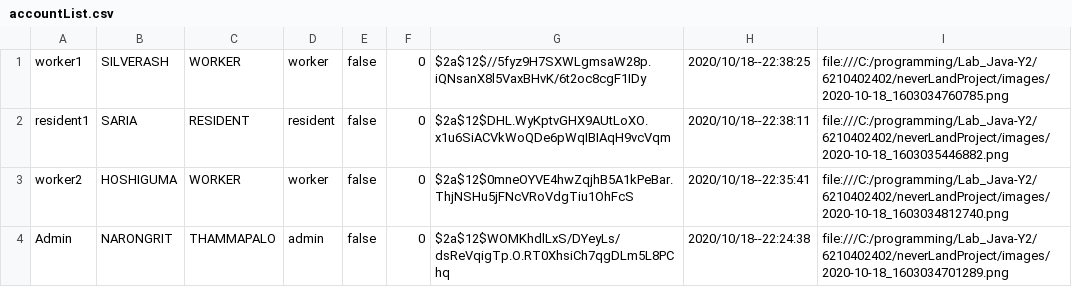
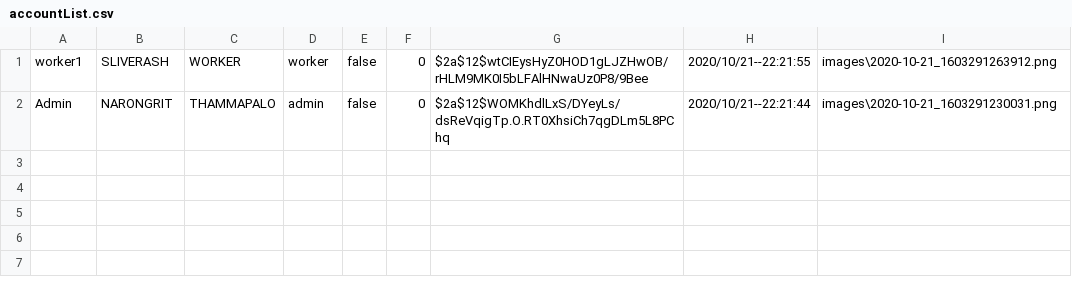
Before and after one commit to Ford-Narongrit/Project-Java-211, a CSV file: neverLandProject/data/accountList.csv, drawn as a sheet.

```diff
--- a/neverLandProject/data/accountList.csv
+++ b/neverLandProject/data/accountList.csv
@@ -1,4 +1,2 @@
-worker1,SILVERASH,WORKER,worker,false,0,$2a$12$//5fyz9H7SXWLgmsaW28p.iQNsanX8l5VaxBHvK/6t2oc8cgF1IDy,2020/10/18--22:38:25,file:///C:/programming/Lab_Java-Y2/6210402402/neverLandProject/images/2020-10-18_1603034760785.png
-resident1,SARIA,RESIDENT,resident,false,0,$2a$12$DHL.WyKptvGHX9AUtLoXO.x1u6SiACVkWoQDe6pWqIBIAqH9vcVqm,2020/10/18--22:38:11,file:///C:/programming/Lab_Java-Y2/6210402402/neverLandProject/images/2020-10-18_1603035446882.png
-worker2,HOSHIGUMA,WORKER,worker,false,0,$2a$12$0mneOYVE4hwZqjhB5A1kPeBar.ThjNSHu5jFNcVRoVdgTiu1OhFcS,2020/10/18--22:35:41,file:///C:/programming/Lab_Java-Y2/6210402402/neverLandProject/images/2020-10-18_1603034812740.png
-Admin,NARONGRIT,THAMMAPALO,admin,false,0,$2a$12$WOMKhdlLxS/DYeyLs/dsReVqigTp.O.RT0XhsiCh7qgDLm5L8PChq,2020/10/18--22:24:38,file:///C:/programming/Lab_Java-Y2/6210402402/neverLandProject/images/2020-10-18_1603034701289.png
+worker1,SLIVERASH,WORKER,worker,false,0,$2a$12$wtCIEysHyZ0HOD1gLJZHwOB/rHLM9MK0I5bLFAlHNwaUz0P8/9Bee,2020/10/21--22:21:55,images\2020-10-21_1603291263912.png
+Admin,NARONGRIT,THAMMAPALO,admin,false,0,$2a$12$WOMKhdlLxS/DYeyLs/dsReVqigTp.O.RT0XhsiCh7qgDLm5L8PChq,2020/10/21--22:21:44,images\2020-10-21_1603291230031.png
```
Also changed, not shown: data/accountList.csv, data/addressList.csv, 39 other files.
